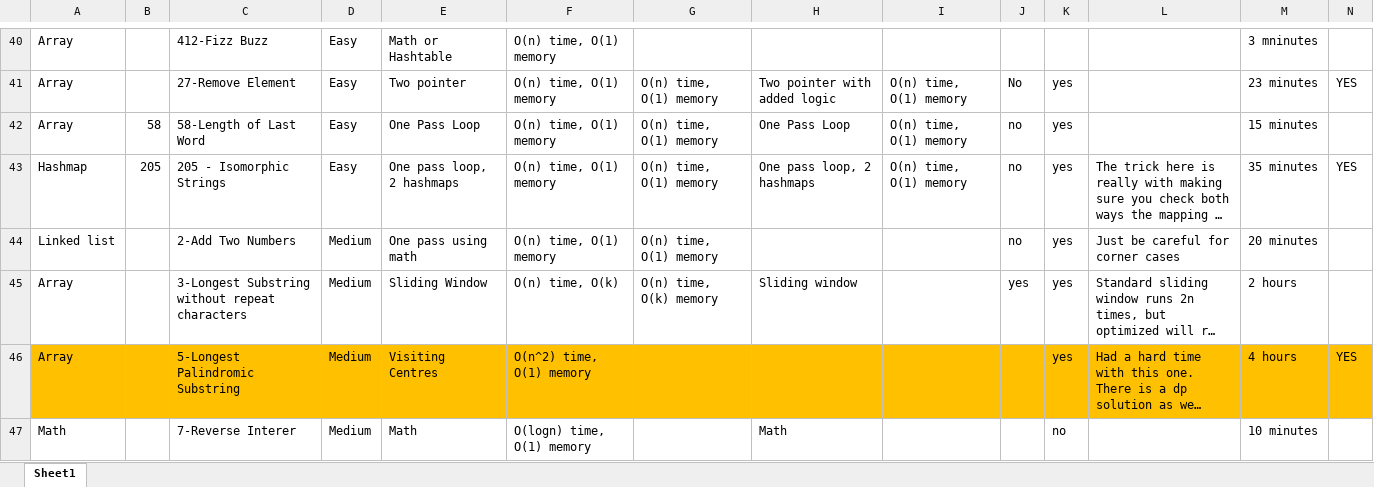
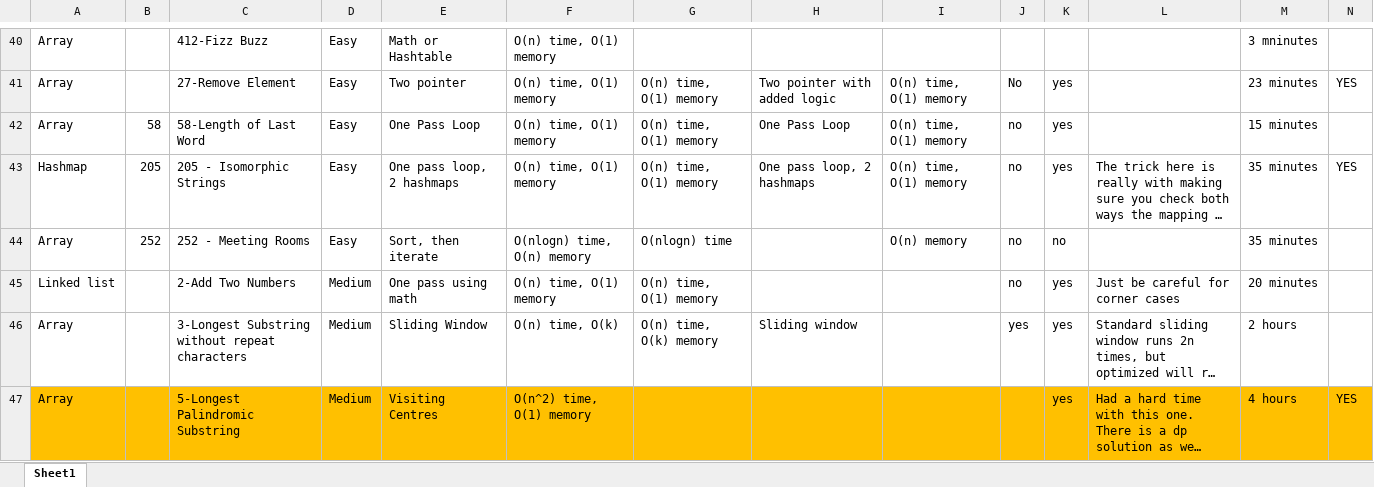
Before and after one commit to nickroxcks/Algorithm_DataStructure_Problems, an Excel workbook: LeetCodeList.xlsx, sheet Sheet1, drawn as a sheet; only a part is shown, gaps mark what is left out; the shorter side is filled out with more unchanged rows; long unchanged cells end in …; values as stored, in another font and other column widths than the file's, no borders; table styles not drawn; rows hold the shown columns only; the diff names each change by its address in the sheet, - before the commit and + after, or states it on an @@ line.

```diff
--- a/LeetCodeList.xlsx (sheet Sheet1)
+++ b/LeetCodeList.xlsx (sheet Sheet1)
+row 44: Array | 252 | 252 - Meeting Rooms | Easy | Sort, then iterate | O(nlogn) time, O(n) memory | O(nlogn) time |  | O(n) memory | no | no |  | 35 minutes
```
Also changed, not shown: 1 other file.
